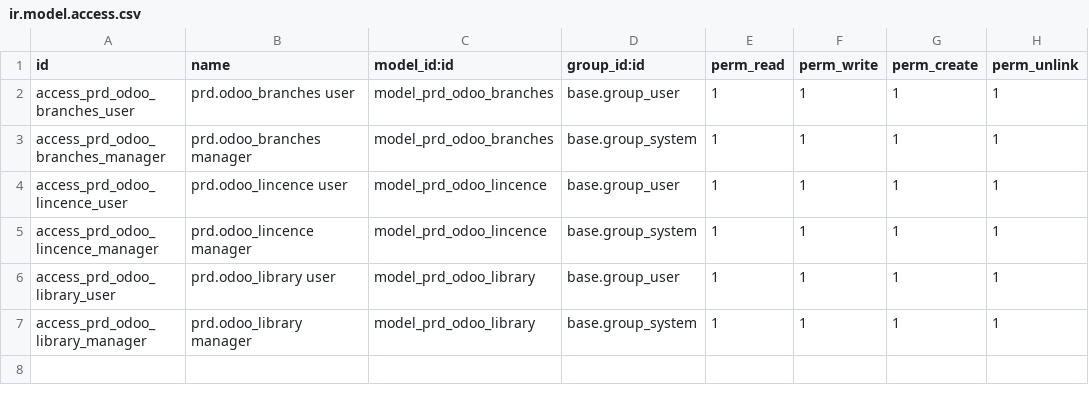
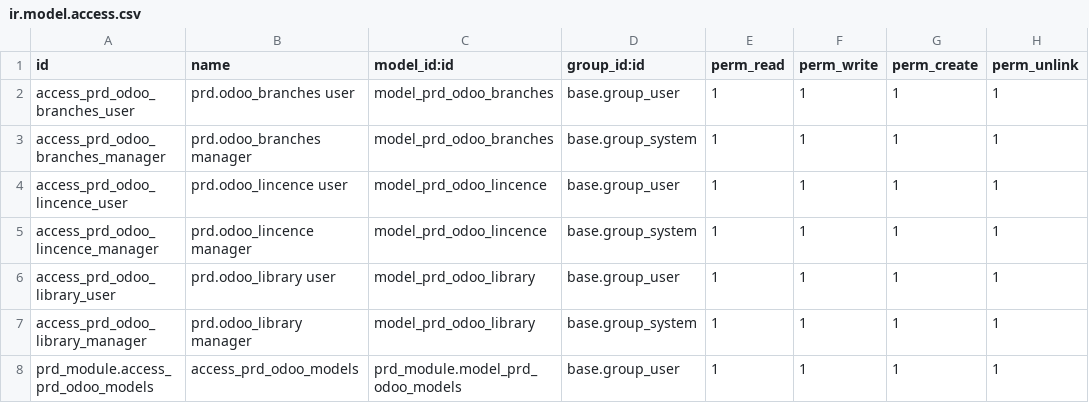
Before and after one commit to vertelab/odoo-prd, a CSV file: prd_module/security/ir.model.access.csv, drawn as a sheet.

Commit message:
fixed broken code in prd,prd_module

```diff
--- a/prd_module/security/ir.model.access.csv
+++ b/prd_module/security/ir.model.access.csv
@@ -7 +7,2 @@ access_prd_odoo_library_user,prd.odoo_library user,model_prd_odoo_library,base.g
 access_prd_odoo_library_manager,prd.odoo_library manager,model_prd_odoo_library,base.group_system,1,1,1,1
+prd_module.access_prd_odoo_models,access_prd_odoo_models,prd_module.model_prd_odoo_models,base.group_user,1,1,1,1
```
Also changed, not shown: prd/security/ir.model.access.csv, 9 other files.
